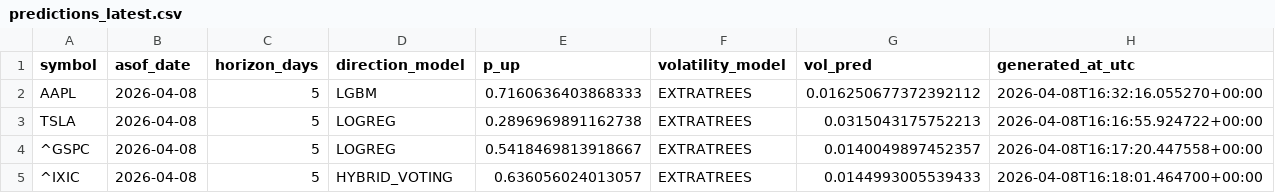
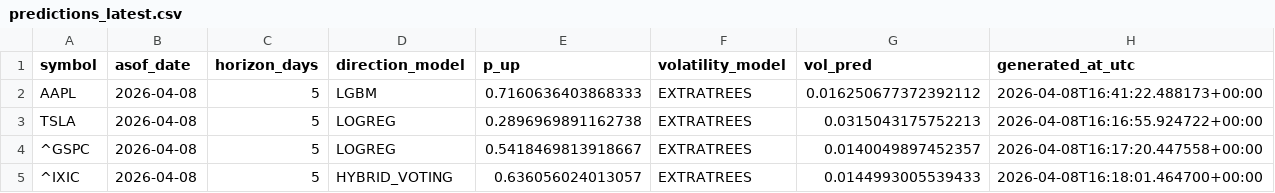
Before and after one commit to Asad600-star/Master_of_Degree, a CSV file: artifacts/predictions_latest.csv, drawn as a sheet.

```diff
--- a/artifacts/predictions_latest.csv
+++ b/artifacts/predictions_latest.csv
@@ -1,3 +1,3 @@
 symbol,asof_date,horizon_days,direction_model,p_up,volatility_model,vol_pred,generated_at_utc
-AAPL,2026-04-08,5,LGBM,0.7160636403868333,EXTRATREES,0.016250677372392112,2026-04-08T16:32:16.055270+00:00
+AAPL,2026-04-08,5,LGBM,0.7160636403868333,EXTRATREES,0.016250677372392112,2026-04-08T16:41:22.488173+00:00
 TSLA,2026-04-08,5,LOGREG,0.2896969891162738,EXTRATREES,0.0315043175752213,2026-04-08T16:16:55.924722+00:00
```
Also changed, not shown: 2 other files.
